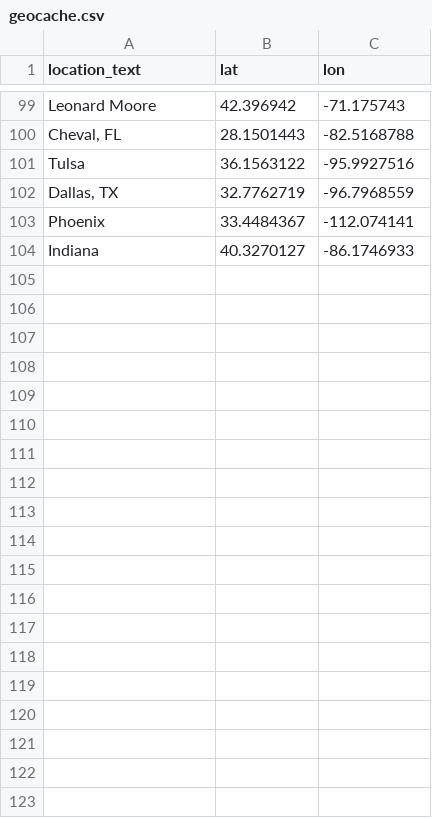
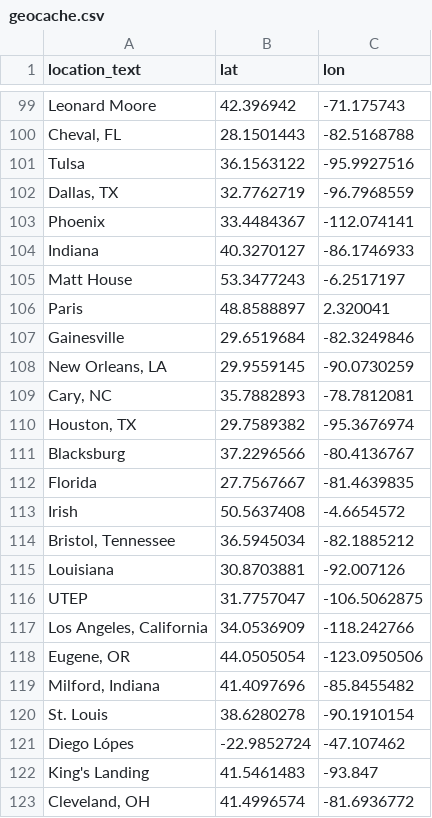
Before and after one commit to ruslannnn2/Daily-Indigest, a CSV file: server/geocache.csv, drawn as a sheet; only a part is shown, gaps mark what is left out; the diff covers the shown part only.

```diff
--- a/server/geocache.csv
+++ b/server/geocache.csv
@@ -104 +104,20 @@ Phoenix,33.4484367,-112.074141
 Indiana,40.3270127,-86.1746933
+Matt House,53.3477243,-6.2517197
+Paris,48.8588897,2.320041
+Gainesville,29.6519684,-82.3249846
+"New Orleans, LA",29.9559145,-90.0730259
+"Cary, NC",35.7882893,-78.7812081
+"Houston, TX",29.7589382,-95.3676974
+Blacksburg,37.2296566,-80.4136767
+Florida,27.7567667,-81.4639835
+Irish,50.5637408,-4.6654572
+"Bristol, Tennessee",36.5945034,-82.1885212
+Louisiana,30.8703881,-92.007126
+UTEP,31.7757047,-106.5062875
+"Los Angeles, California",34.0536909,-118.242766
+"Eugene, OR",44.0505054,-123.0950506
+"Milford, Indiana",41.4097696,-85.8455482
+St. Louis,38.6280278,-90.1910154
+Diego Lópes,-22.9852724,-47.107462
+King's Landing,41.5461483,-93.847
+"Cleveland, OH",41.4996574,-81.6936772
```
Also changed, not shown: 22 added rows elsewhere in this file, 4 other files.
